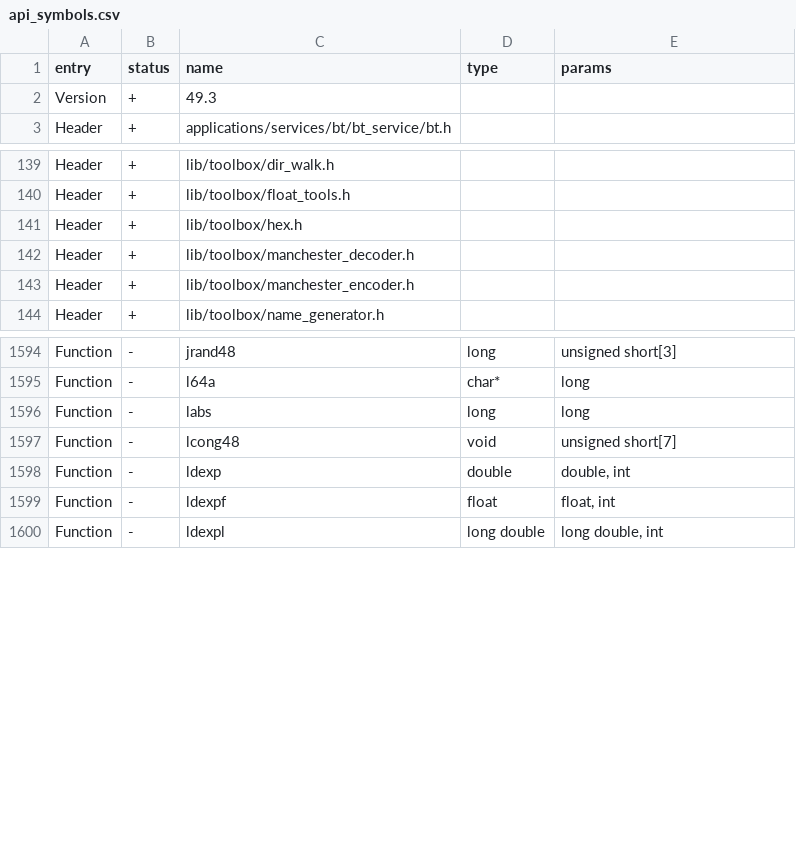
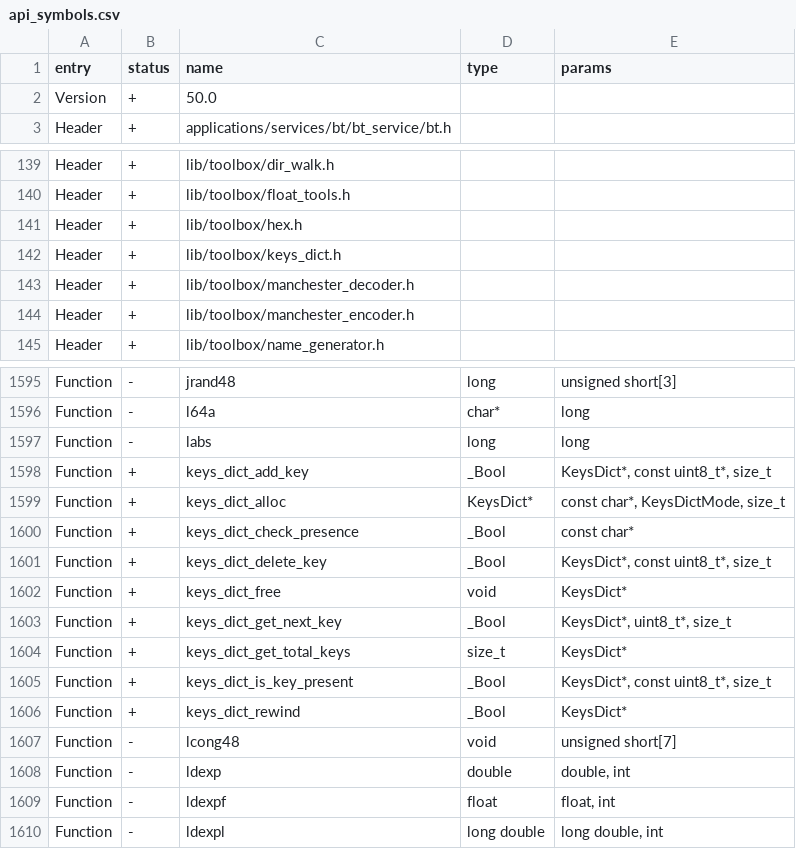
Before and after one commit to haisenteck/flipperzero-Haisenteck, a CSV file: targets/f18/api_symbols.csv, drawn as a sheet; only a part is shown, gaps mark what is left out.

Commit message:
NfcDict Refactoring (flipperdevices#3271)
* toolbox(keys_dict): generalize nfc_dict
* nfc: rework nfc app and tests
* toolbox(keys_dict): improve code readability

```diff
--- a/targets/f18/api_symbols.csv
+++ b/targets/f18/api_symbols.csv
@@ -1,3 +1,3 @@
 entry,status,name,type,params
-Version,+,49.3,,
+Version,+,50.0,,
 Header,+,applications/services/bt/bt_service/bt.h,,
@@ -141,2 +141,3 @@ Header,+,lib/toolbox/float_tools.h,,
 Header,+,lib/toolbox/hex.h,,
+Header,+,lib/toolbox/keys_dict.h,,
 Header,+,lib/toolbox/manchester_decoder.h,,
@@ -1596,2 +1597,11 @@ Function,-,l64a,char*,long
 Function,-,labs,long,long
+Function,+,keys_dict_add_key,_Bool,"KeysDict*, const uint8_t*, size_t"
+Function,+,keys_dict_alloc,KeysDict*,"const char*, KeysDictMode, size_t"
+Function,+,keys_dict_check_presence,_Bool,const char*
+Function,+,keys_dict_delete_key,_Bool,"KeysDict*, const uint8_t*, size_t"
+Function,+,keys_dict_free,void,KeysDict*
+Function,+,keys_dict_get_next_key,_Bool,"KeysDict*, uint8_t*, size_t"
+Function,+,keys_dict_get_total_keys,size_t,KeysDict*
+Function,+,keys_dict_is_key_present,_Bool,"KeysDict*, const uint8_t*, size_t"
+Function,+,keys_dict_rewind,_Bool,KeysDict*
 Function,-,lcong48,void,unsigned short[7]
```
Also changed, not shown: targets/f7/api_symbols.csv, 9 other files.
